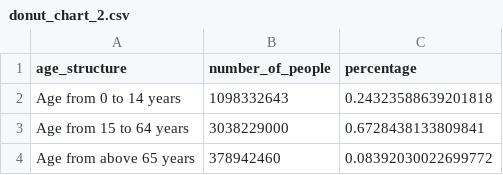
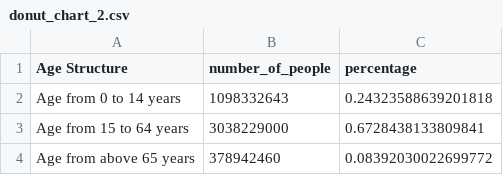
Before and after one commit to KuahJiaChen/Data-Visualisation-2, a CSV file: dataset/donut_chart_2.csv, drawn as a sheet.

Commit message:
Updated donut chart 2 csv file

```diff
--- a/dataset/donut_chart_2.csv
+++ b/dataset/donut_chart_2.csv
@@ -1,2 +1,2 @@
-age_structure,number_of_people,percentage
+Age Structure,number_of_people,percentage
 Age from 0 to 14 years,1098332643,0.24323588639201818
```
